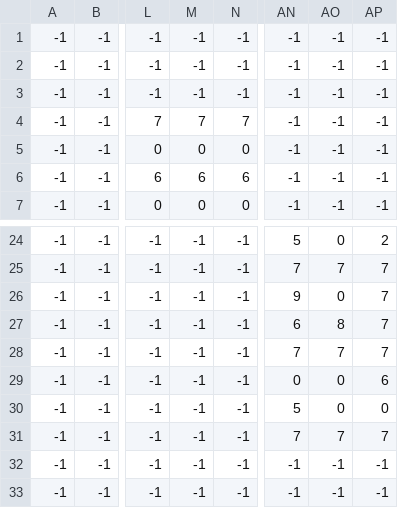
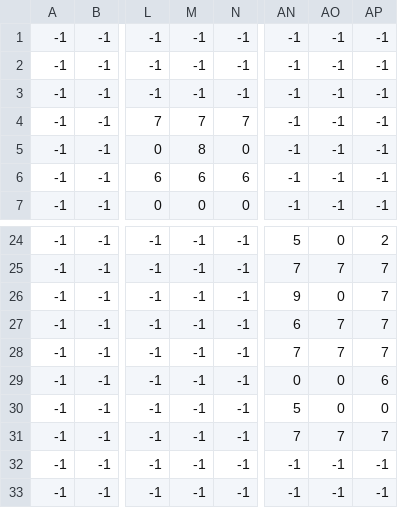
Before and after one commit to tedirland/dungeon_of_darkness, a CSV file: levels/level1_data.csv, drawn as a sheet; only a part is shown, gaps mark what is left out; the diff names each change by its address in the sheet, - before the commit and + after, or states it on an @@ line.

```diff
--- a/levels/level1_data.csv
+++ b/levels/level1_data.csv
-M5: 0
+M5: 8
-AO27: 8
+AO27: 7
```
Also changed, not shown: 2 other files.
